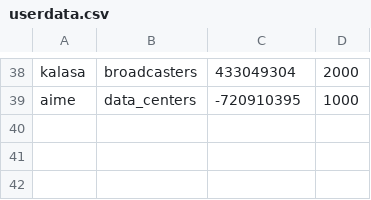
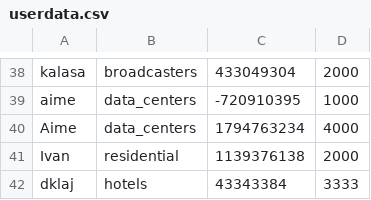
Before and after one commit to trezor13/Power-purchase-system, a CSV file: userdata.csv, drawn as a sheet; only a part is shown, gaps mark what is left out; the diff names each change by its address in the sheet, - before the commit and + after, or states it on an @@ line.

```diff
--- a/userdata.csv
+++ b/userdata.csv
+row 40: Aime | data_centers | 1794763234 | 4000
+row 41: Ivan | residential | 1139376138 | 2000
+row 42: dklaj | hotels | 43343384 | 3333
```
Also changed, not shown: 4 other files.
